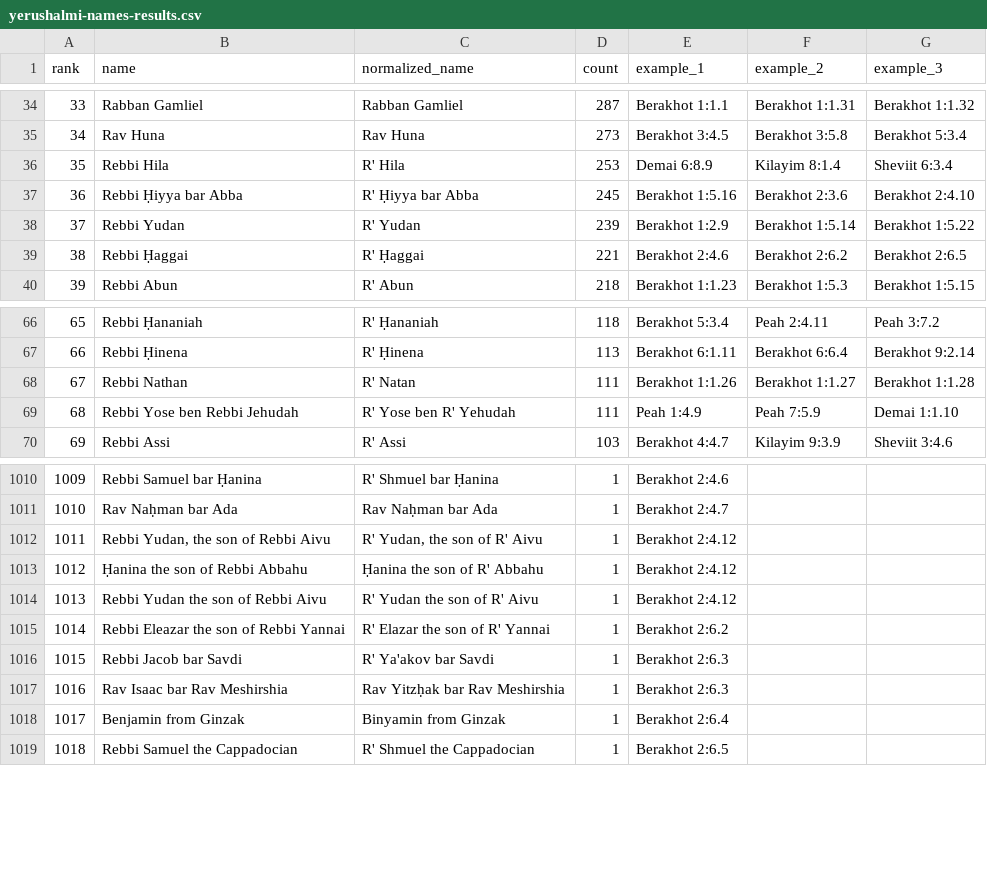
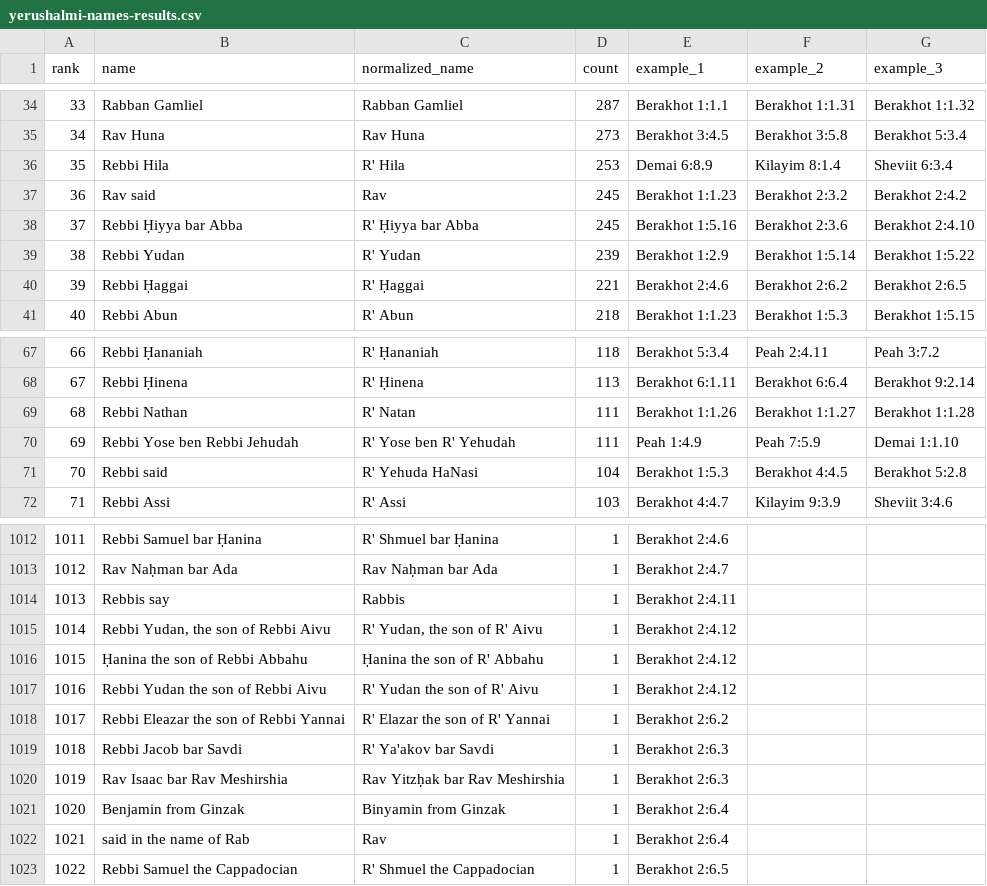
Before and after one commit to EzraBrand/replit-chavrutai-2, a CSV file: scripts/yerushalmi-names-results.csv, drawn as a sheet; only a part is shown, gaps mark what is left out; addresses are those after the commit; the diff names each change by its address in the sheet, - before the commit and + after, or states it on an @@ line.

```diff
--- a/scripts/yerushalmi-names-results.csv
+++ b/scripts/yerushalmi-names-results.csv
+row 37: 36 | Rav said | Rav | 245 | Berakhot 1:1.23 | Berakhot 2:3.2 | Berakhot 2:4.2
@@ column A (rank) renumbered from row 38 down @@
+row 71: 70 | Rebbi said | R' Yehuda HaNasi | 104 | Berakhot 1:5.3 | Berakhot 4:4.5 | Berakhot 5:2.8
+row 1014: 1013 | Rebbis say | Rabbis | 1 | Berakhot 2:4.11
+row 1022: 1021 | said in the name of Rab | Rav | 1 | Berakhot 2:6.4
```
Also changed, not shown: 1 other file.
